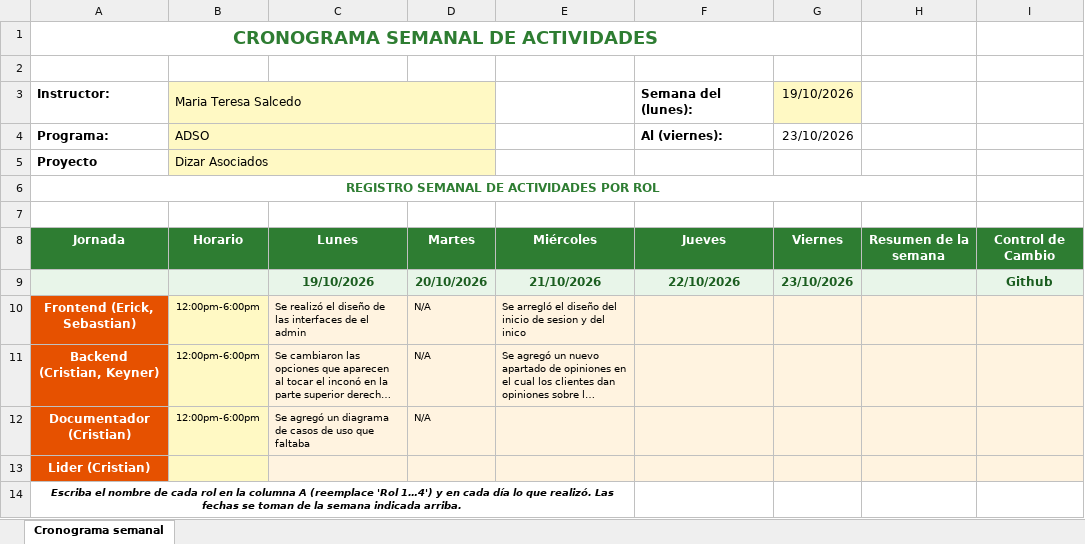
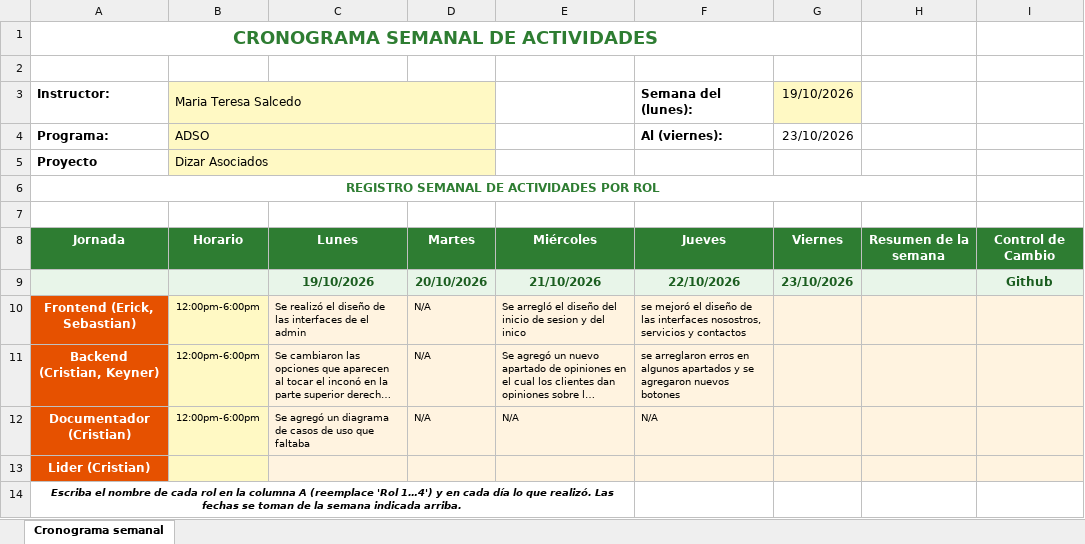
Before and after one commit to ele-SD/Dizar_Asociados, an Excel workbook: documentos/Cronograma_semanal Proyecto .xlsx, sheet Cronograma semanal, drawn as a sheet; long unchanged cells end in …; values as stored, in another font and other column widths than the file's, no borders; the diff names each change by its address in the sheet, - before the commit and + after, or states it on an @@ line.

Commit message:
Lo que se hizo hoy

```diff
--- a/documentos/Cronograma_semanal Proyecto .xlsx (sheet Cronograma semanal)
+++ b/documentos/Cronograma_semanal Proyecto .xlsx (sheet Cronograma semanal)
-F10 (Semana del (lunes):): (empty)
+F10 (Semana del (lunes):): se mejoró el diseño de las interfaces nosostros, servicios y contactos
-F11 (Semana del (lunes):): (empty)
+F11 (Semana del (lunes):): se arreglaron erros en algunos apartados y se agregaron nuevos botones
-E12: (empty)
+E12: N/A
-F12 (Semana del (lunes):): (empty)
+F12 (Semana del (lunes):): N/A
```
